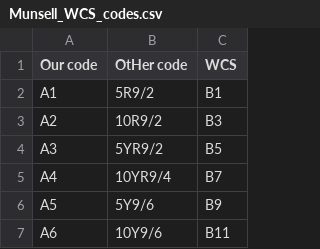
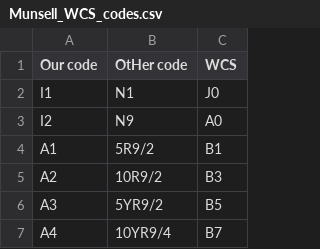
Before and after one commit to languageMIT/color, a CSV file: Munsell_WCS_codes.csv, drawn as a sheet; only a part is shown; the shorter side is filled out with more unchanged rows.

Commit message:
add black and white

```diff
--- a/Munsell_WCS_codes.csv
+++ b/Munsell_WCS_codes.csv
@@ -1,2 +1,4 @@
 Our code,OtHer code,WCS
+I1,N1,J0
+I2,N9,A0
 A1,5R9/2,B1
```
